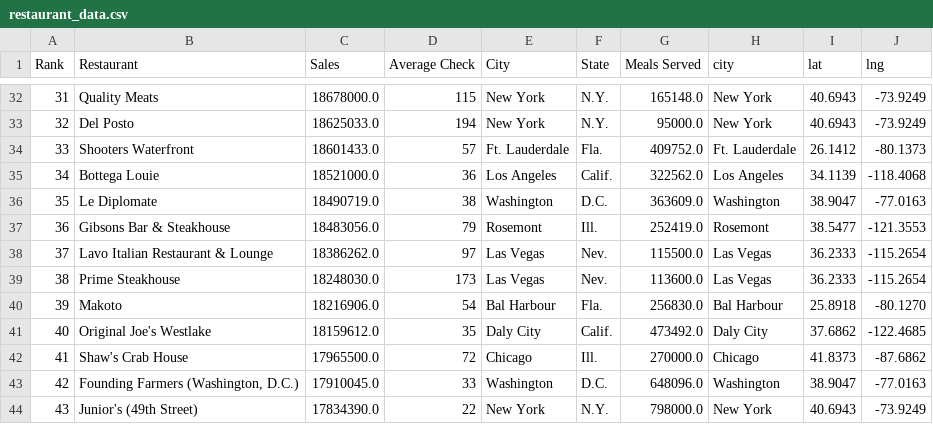
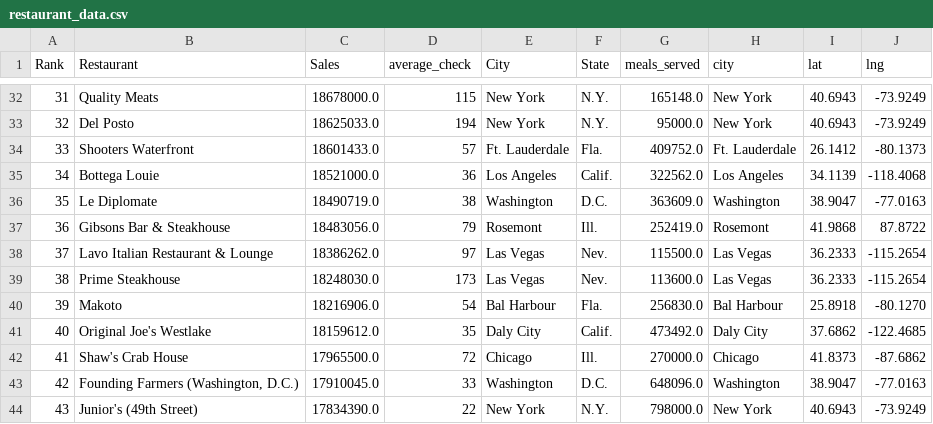
Before and after one commit to GVAlonzo/Project2-T7, a CSV file: data/restaurant_data.csv, drawn as a sheet; only a part is shown, gaps mark what is left out; the diff names each change by its address in the sheet, - before the commit and + after, or states it on an @@ line.

Commit message:
Add files via upload

```diff
--- a/data/restaurant_data.csv
+++ b/data/restaurant_data.csv
-D1: Average Check
+D1: average_check
-G1: Meals Served
+G1: meals_served
-I37 (lat): 38.5477
+I37 (lat): 41.9868
-J37 (lng): -121.3553
+J37 (lng): 87.8722
```
